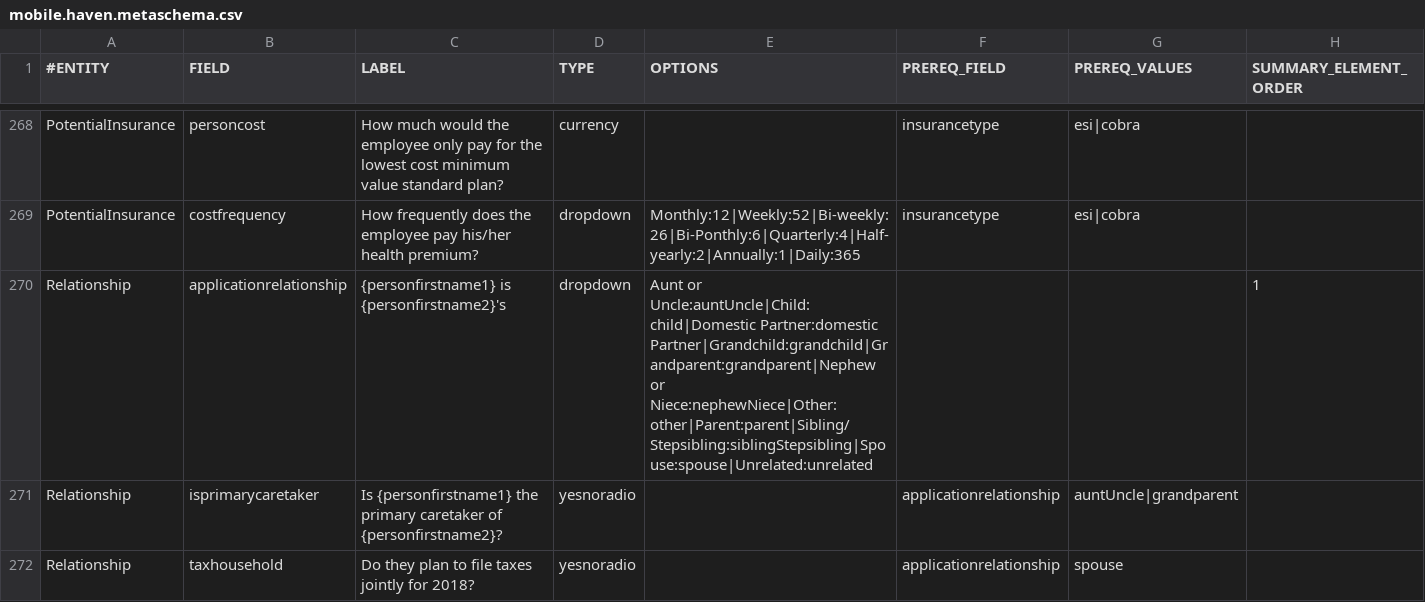
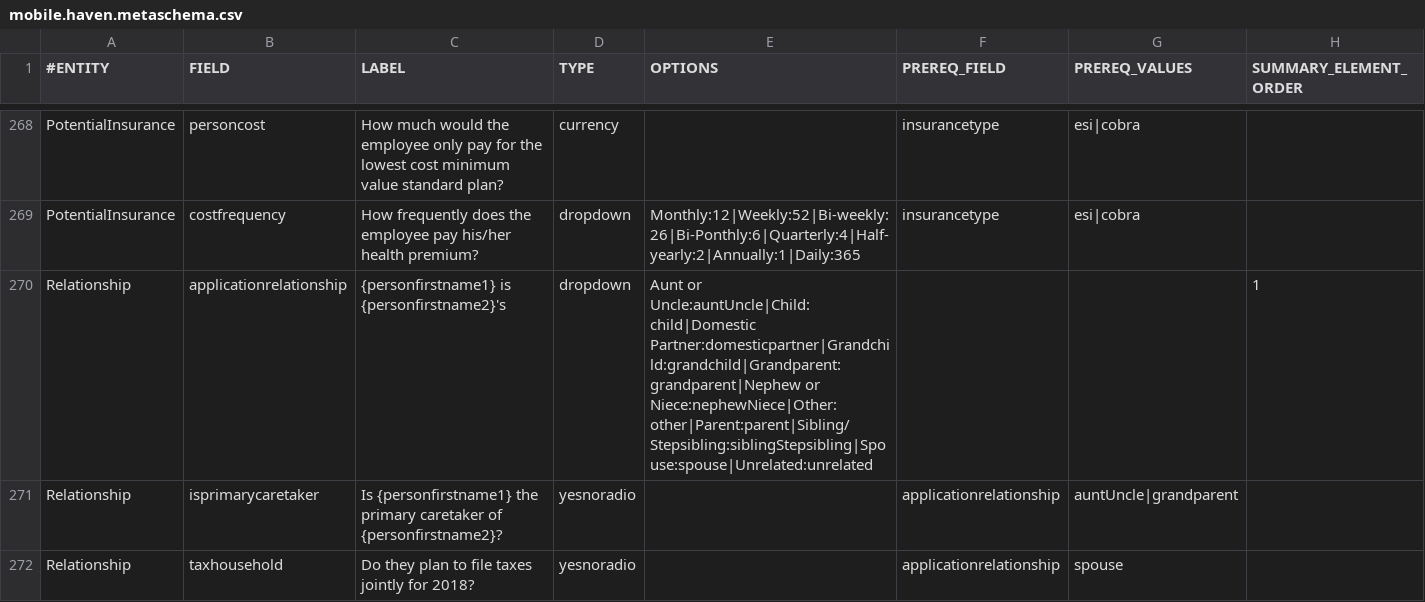
Before and after one commit to dchealthlink/HBX-mobile-app-APIs, a CSV file: schema/mobile.haven.metaschema.csv, drawn as a sheet; only a part is shown, gaps mark what is left out; the diff covers the shown part only; the diff names each change by its address in the sheet, - before the commit and + after, or states it on an @@ line.

```diff
--- a/schema/mobile.haven.metaschema.csv
+++ b/schema/mobile.haven.metaschema.csv
-E270 (OPTIONS): …or Uncle:auntUncle|Child:child|Domestic Partner:domestic Partner|Grandchild:grandchild|Grandparent:grandparent|Nephew or Niece:nephewNiece|Other:other|Parent:parent|Sibling/Stepsibling:siblingStepsibling|Spouse:spouse|Unrelated:unrelated
+E270 (OPTIONS): …or Uncle:auntUncle|Child:child|Domestic Partner:domesticpartner|Grandchild:grandchild|Grandparent:grandparent|Nephew or Niece:nephewNiece|Other:other|Parent:parent|Sibling/Stepsibling:siblingStepsibling|Spouse:spouse|Unrelated:unrelated
```
Also changed, not shown: 3 edited cells elsewhere in this file, 2 other files.
